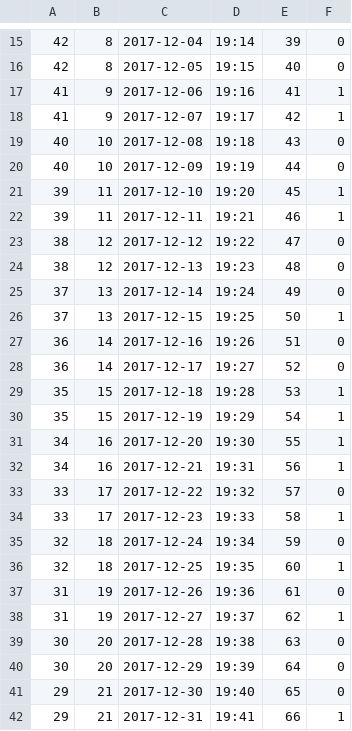
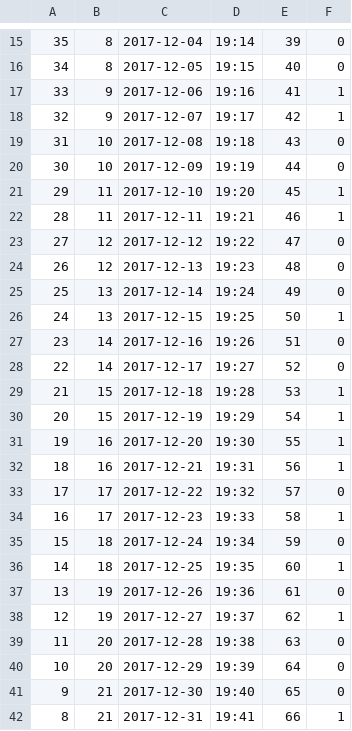
Before and after one commit to jh82/Turguide-Personal-Version-, a CSV file: fakeevents.csv, drawn as a sheet; only a part is shown, gaps mark what is left out; the diff covers the shown part only.

```diff
--- a/fakeevents.csv
+++ b/fakeevents.csv
@@ -15,28 +15,28 @@
-42,8,2017-12-04,19:14,39,0
-42,8,2017-12-05,19:15,40,0
-41,9,2017-12-06,19:16,41,1
-41,9,2017-12-07,19:17,42,1
-40,10,2017-12-08,19:18,43,0
-40,10,2017-12-09,19:19,44,0
-39,11,2017-12-10,19:20,45,1
-39,11,2017-12-11,19:21,46,1
-38,12,2017-12-12,19:22,47,0
-38,12,2017-12-13,19:23,48,0
-37,13,2017-12-14,19:24,49,0
-37,13,2017-12-15,19:25,50,1
-36,14,2017-12-16,19:26,51,0
-36,14,2017-12-17,19:27,52,0
-35,15,2017-12-18,19:28,53,1
-35,15,2017-12-19,19:29,54,1
-34,16,2017-12-20,19:30,55,1
-34,16,2017-12-21,19:31,56,1
-33,17,2017-12-22,19:32,57,0
-33,17,2017-12-23,19:33,58,1
-32,18,2017-12-24,19:34,59,0
-32,18,2017-12-25,19:35,60,1
-31,19,2017-12-26,19:36,61,0
-31,19,2017-12-27,19:37,62,1
-30,20,2017-12-28,19:38,63,0
-30,20,2017-12-29,19:39,64,0
-29,21,2017-12-30,19:40,65,0
-29,21,2017-12-31,19:41,66,1
+35,8,2017-12-04,19:14,39,0
+34,8,2017-12-05,19:15,40,0
+33,9,2017-12-06,19:16,41,1
+32,9,2017-12-07,19:17,42,1
+31,10,2017-12-08,19:18,43,0
+30,10,2017-12-09,19:19,44,0
+29,11,2017-12-10,19:20,45,1
+28,11,2017-12-11,19:21,46,1
+27,12,2017-12-12,19:22,47,0
+26,12,2017-12-13,19:23,48,0
+25,13,2017-12-14,19:24,49,0
+24,13,2017-12-15,19:25,50,1
+23,14,2017-12-16,19:26,51,0
+22,14,2017-12-17,19:27,52,0
+21,15,2017-12-18,19:28,53,1
+20,15,2017-12-19,19:29,54,1
+19,16,2017-12-20,19:30,55,1
+18,16,2017-12-21,19:31,56,1
+17,17,2017-12-22,19:32,57,0
+16,17,2017-12-23,19:33,58,1
+15,18,2017-12-24,19:34,59,0
+14,18,2017-12-25,19:35,60,1
+13,19,2017-12-26,19:36,61,0
+12,19,2017-12-27,19:37,62,1
+11,20,2017-12-28,19:38,63,0
+10,20,2017-12-29,19:39,64,0
+9,21,2017-12-30,19:40,65,0
+8,21,2017-12-31,19:41,66,1
```
Also changed, not shown: 5 added rows, 5 removed rows and 30 edited cells elsewhere in this file, fakebands.csv, fakevenues.csv.
